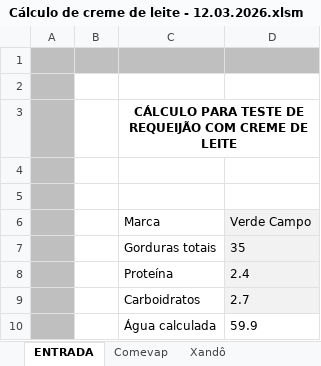
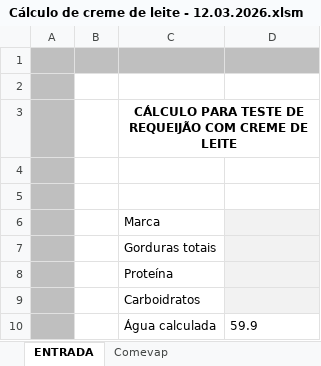
Before and after one commit to AnnaFPV/poka-yoke-excel-automation, an Excel workbook: Cálculo de creme de leite - 12.03.2026.xlsm, sheet ENTRADA, drawn as a sheet; values as stored, in another font and other column widths than the file's, no borders; charts and pictures not drawn; the diff names each change by its address in the sheet, - before the commit and + after, or states it on an @@ line.

```diff
--- a/Cálculo de creme de leite - 12.03.2026.xlsm (sheet ENTRADA)
+++ b/Cálculo de creme de leite - 12.03.2026.xlsm (sheet ENTRADA)
-sheet tab: Xandô
-D6: Verde Campo
+D6: (empty)
-D7: 35
+D7: (empty)
-D8: 2.4
+D8: (empty)
-D9: 2.7
+D9: (empty)
```
Also changed, not shown: other sheet tabs.
